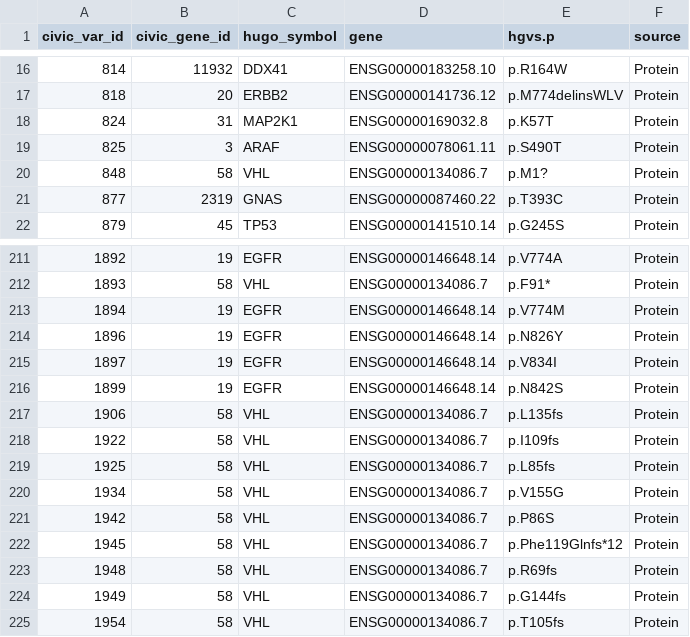
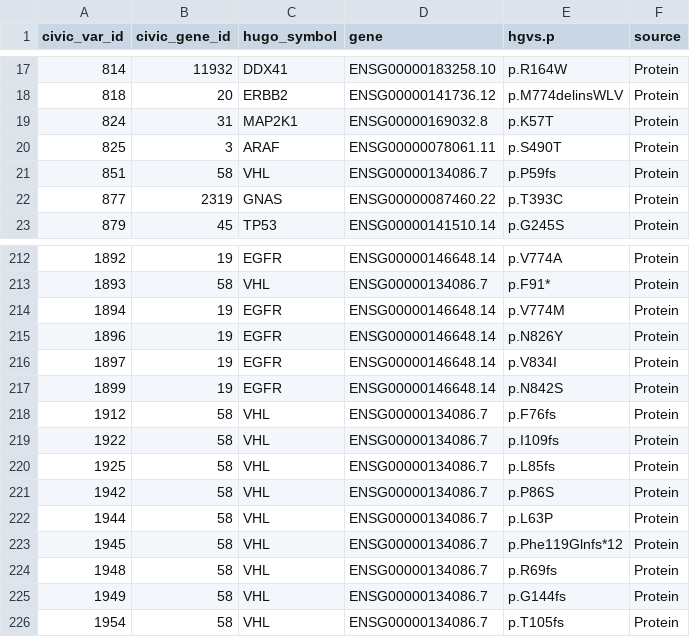
Before and after one commit to dmiller15/civic_parser_mirror, a TSV file: data/results/mapping/civic_gdcmaf_mapping_prot.tsv, drawn as a sheet; only a part is shown, gaps mark what is left out; the diff covers the shown part only.

```diff
--- a/data/results/mapping/civic_gdcmaf_mapping_prot.tsv
+++ b/data/results/mapping/civic_gdcmaf_mapping_prot.tsv
@@ -19,3 +20,3 @@ civic_var_id	civic_gene_id	hugo_symbol	gene	hgvs.p	source
 825	3	ARAF	ENSG00000078061.11	p.S490T	Protein
-848	58	VHL	ENSG00000134086.7	p.M1?	Protein
+851	58	VHL	ENSG00000134086.7	p.P59fs	Protein
 877	2319	GNAS	ENSG00000087460.22	p.T393C	Protein
@@ -216,7 +217,7 @@ civic_var_id	civic_gene_id	hugo_symbol	gene	hgvs.p	source
 1899	19	EGFR	ENSG00000146648.14	p.N842S	Protein
-1906	58	VHL	ENSG00000134086.7	p.L135fs	Protein
+1912	58	VHL	ENSG00000134086.7	p.F76fs	Protein
 1922	58	VHL	ENSG00000134086.7	p.I109fs	Protein
 1925	58	VHL	ENSG00000134086.7	p.L85fs	Protein
-1934	58	VHL	ENSG00000134086.7	p.V155G	Protein
 1942	58	VHL	ENSG00000134086.7	p.P86S	Protein
+1944	58	VHL	ENSG00000134086.7	p.L63P	Protein
 1945	58	VHL	ENSG00000134086.7	p.Phe119Glnfs*12	Protein
```
Also changed, not shown: 10 added rows and 9 removed rows elsewhere in this file, data/results/mapping/civic_gdcmaf_mapping_dna.tsv, data/results/mapping/civic_gdcmaf_mapping_dna_20190419.tsv, 40 other files.
